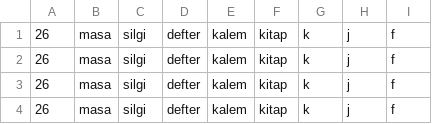
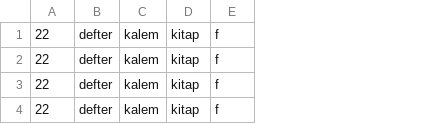
Before and after one commit to YasinAcikgoz/cse222-data-structures-and-algorithms, a CSV file: HW04/src/testResult_1.csv, drawn as a sheet; only a part is shown; removed rows and columns are numbered as before the commit, all else as after; the diff names each change by its address in the sheet, - before the commit and + after, or states it on an @@ line.

```diff
--- a/HW04/src/testResult_1.csv
+++ b/HW04/src/testResult_1.csv
-column A, rows 1-4: all 26
-column B, rows 1-4: all masa
-column C, rows 1-4: all silgi
+column A, rows 1-4: all 22
-column G, rows 1-4: all k
-column H, rows 1-4: all j
```
Also changed, not shown: 8 other files.
